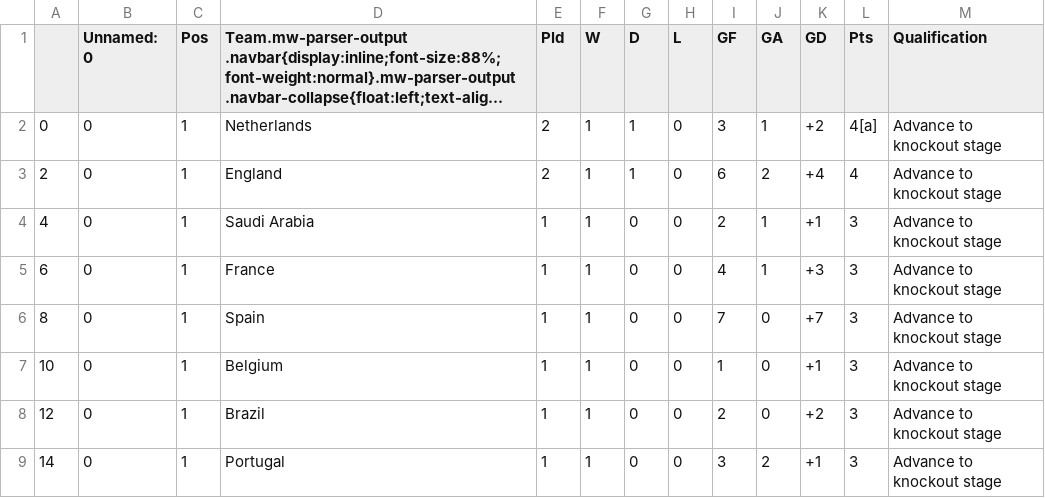
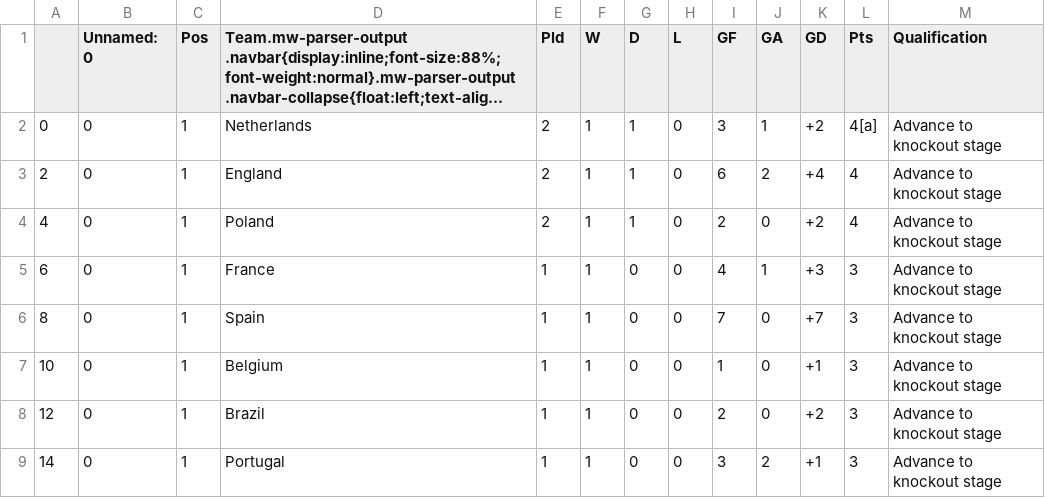
Before and after one commit to muabdali/betCalc, a CSV file: First2ptstandings.csv, drawn as a sheet; long unchanged cells end in ….

```diff
--- a/First2ptstandings.csv
+++ b/First2ptstandings.csv
@@ -3,3 +3,3 @@
 2,0,1,England,2,1,1,0,6,2,+4,4,Advance to knockout stage
-4,0,1,Saudi Arabia,1,1,0,0,2,1,+1,3,Advance to knockout stage
+4,0,1,Poland,2,1,1,0,2,0,+2,4,Advance to knockout stage
 6,0,1,France,1,1,0,0,4,1,+3,3,Advance to knockout stage
```
Also changed, not shown: GroupD.csv, combinedStandings01.csv, 4 other files.
